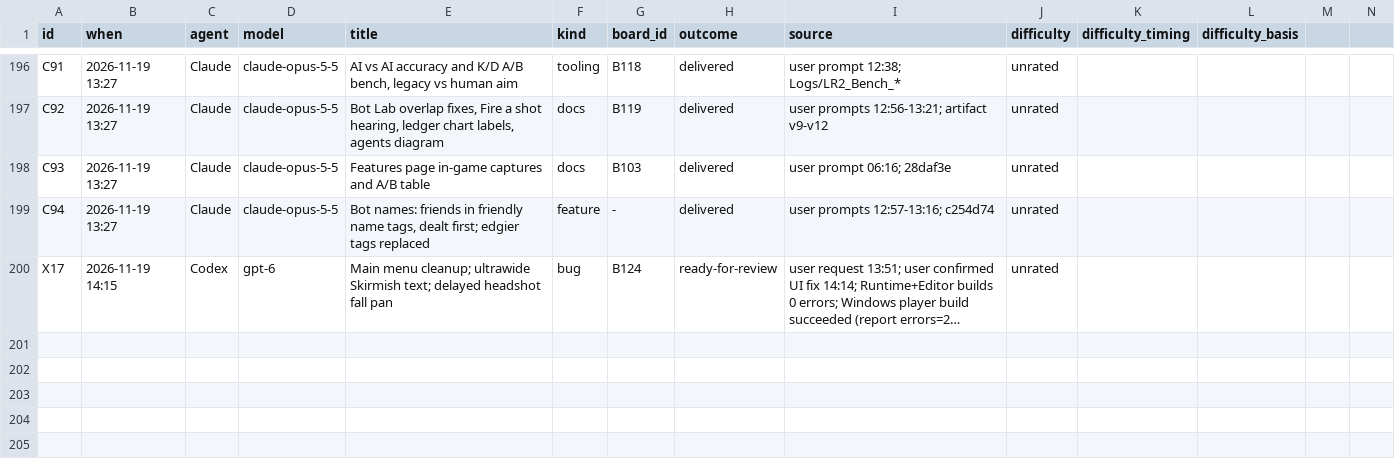
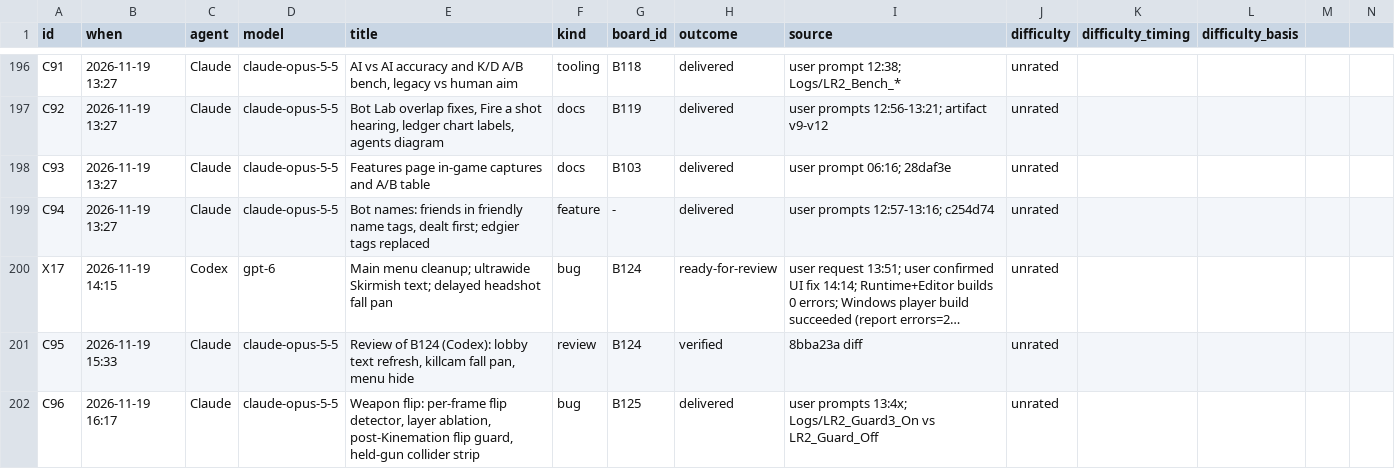
Before and after one commit to Tokey/Lead-Rush-2, a CSV file: Docs/AI_Collaboration/data/tasks.csv, drawn as a sheet; only a part is shown, gaps mark what is left out; long unchanged cells end in …; rows hold the shown columns only; the diff names each change by its address in the sheet, - before the commit and + after, or states it on an @@ line.

```diff
--- a/Docs/AI_Collaboration/data/tasks.csv
+++ b/Docs/AI_Collaboration/data/tasks.csv
+row 201: C95 | 2026-11-19 15:33 | Claude | claude-opus-5-5 | Review of B124 (Codex): lobby text refresh, killcam fall pan, menu hide | review | B124 | verified | 8bba23a diff | unrated
+row 202: C96 | 2026-11-19 16:17 | Claude | claude-opus-5-5 | Weapon flip: per-frame flip detector, layer ablation, post-Kinemation flip guard, held-gun collider strip | bug | B125 | delivered | user prompts 13:4x; Logs/LR2_Guard3_On vs LR2_Guard_Off | unrated
```
Also changed, not shown: Docs/AI_Collaboration/data/bugs.csv, 21 other files.
